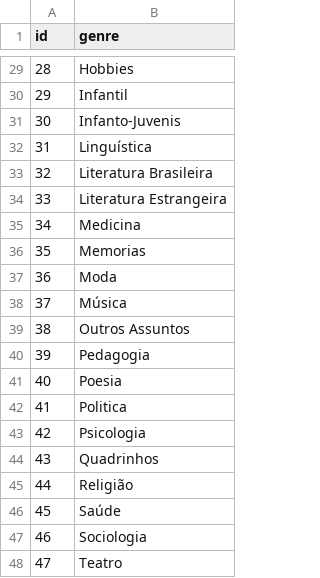
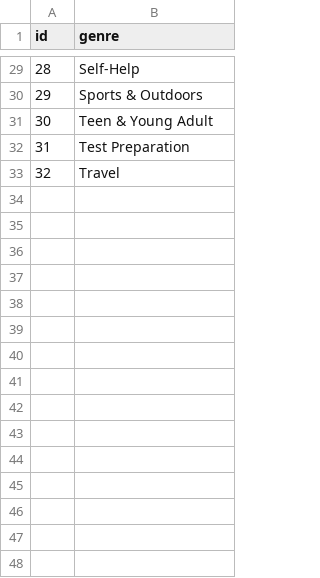
Before and after one commit to rodmoioliveira/livs-stack, a CSV file: db/csv/genres.csv, drawn as a sheet; only a part is shown, gaps mark what is left out; the diff covers the shown part only.

Commit message:
chore: populate tables genres, publishers and languages

```diff
--- a/db/csv/genres.csv
+++ b/db/csv/genres.csv
@@ -29,20 +29,5 @@ id,genre
-28,Hobbies
-29,Infantil
-30,Infanto-Juvenis
-31,Linguística
-32,Literatura Brasileira
-33,Literatura Estrangeira
-34,Medicina
-35,Memorias
-36,Moda
-37,Música
-38,Outros Assuntos
-39,Pedagogia
-40,Poesia
-41,Politica
-42,Psicologia
-43,Quadrinhos
-44,Religião
-45,Saúde
-46,Sociologia
-47,Teatro
+28,Self-Help
+29,Sports & Outdoors
+30,Teen & Young Adult
+31,Test Preparation
+32,Travel
```
Also changed, not shown: 27 edited cells elsewhere in this file, 3 other files.
